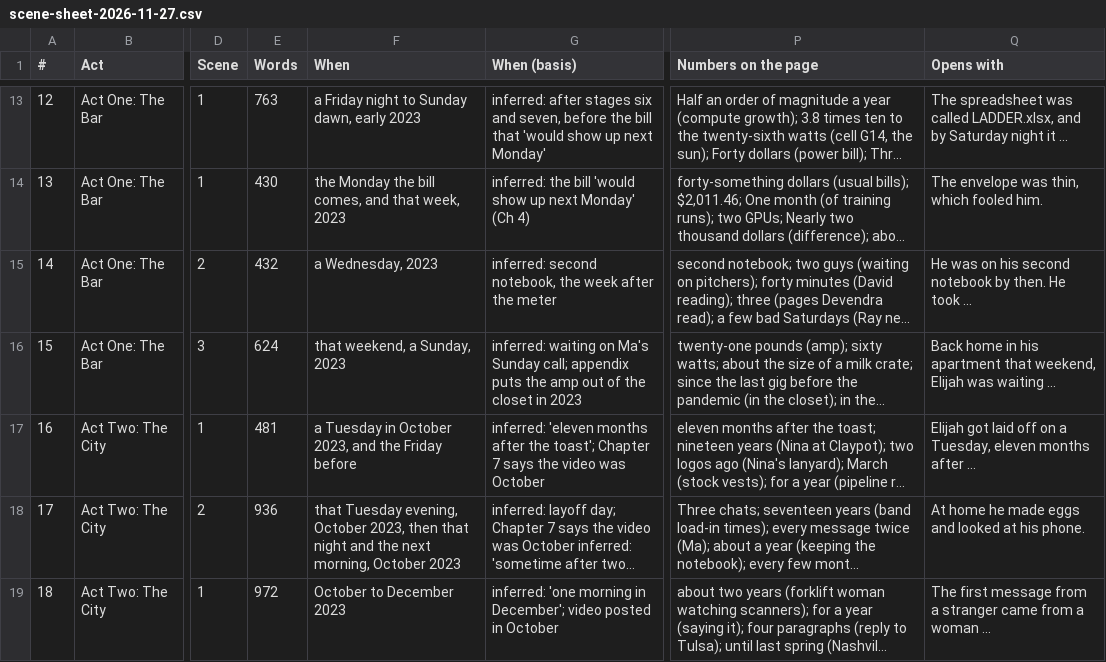
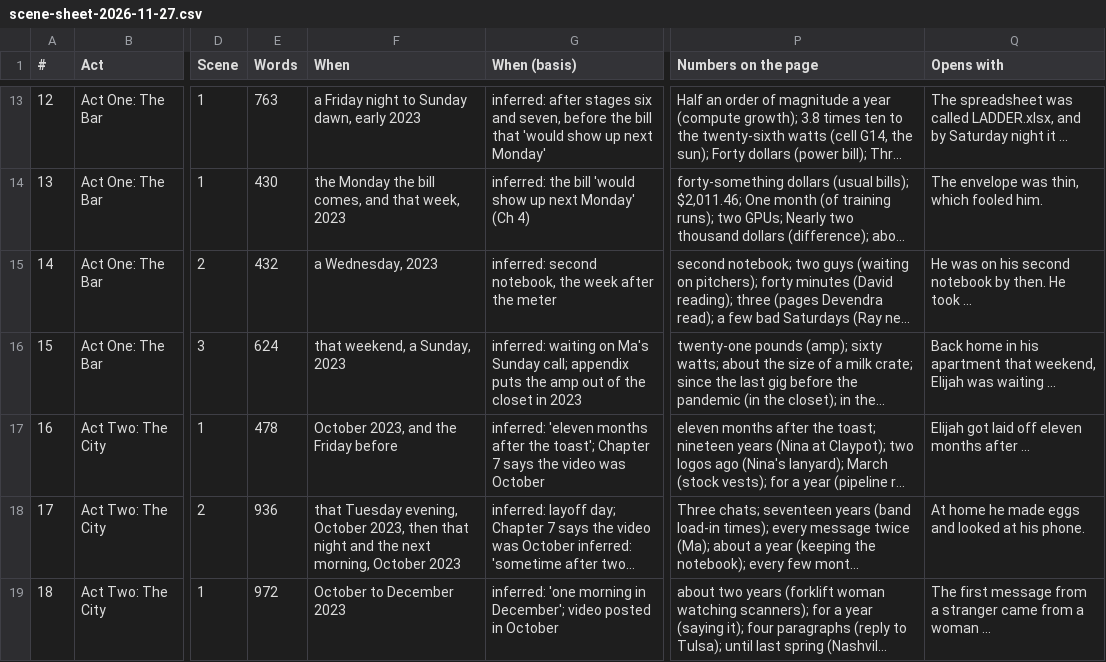
Before and after one commit to ctavolazzi/survivingthesingularity, a CSV file: manuscript/novel/scene-sheet-2026-11-27.csv, drawn as a sheet; only a part is shown, gaps mark what is left out; long unchanged cells end in …; the diff names each change by its address in the sheet, - before the commit and + after, or states it on an @@ line.

```diff
--- a/manuscript/novel/scene-sheet-2026-11-27.csv
+++ b/manuscript/novel/scene-sheet-2026-11-27.csv
-E17 (Words): 481
+E17 (Words): 478
-F17 (When): a Tuesday in October 2023, and the Friday before
+F17 (When): October 2023, and the Friday before
-Q17 (Opens with): …laid off on a Tuesday, eleven months…
+Q17 (Opens with): …laid off eleven months…
```
Also changed, not shown: manuscript/novel/calendar-2026-11-27.csv, manuscript/novel/calendar-checks-2026-11-27.csv, 7 other files.
